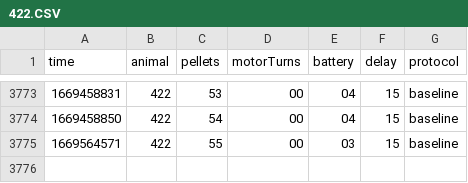
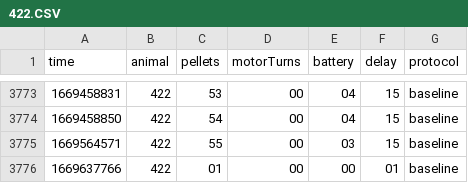
Before and after one commit to nicolasluarte/nbolab_FED, a CSV file: raw_data/422/422.CSV, drawn as a sheet; only a part is shown, gaps mark what is left out; the diff names each change by its address in the sheet, - before the commit and + after, or states it on an @@ line.

Commit message:
11/30/2022, 12:26:59 422

```diff
--- a/raw_data/422/422.CSV
+++ b/raw_data/422/422.CSV
+row 3776: 1669637766 | 422 | 01 | 00 | 00 | 01 | baseline
```
